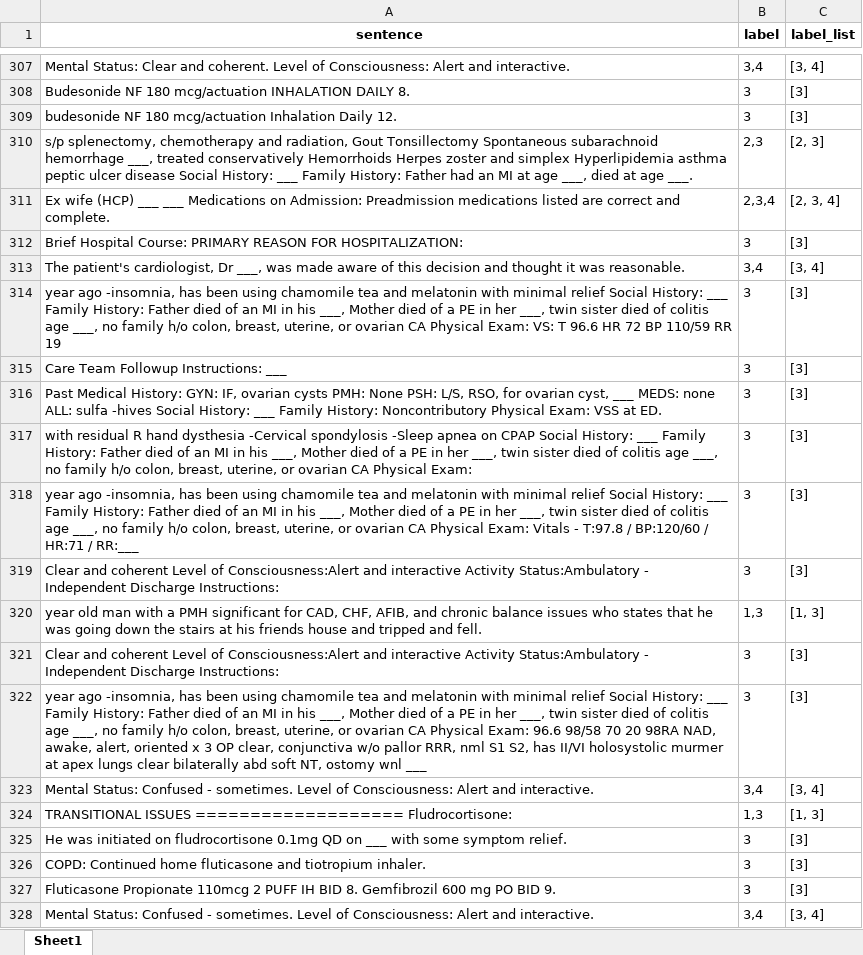
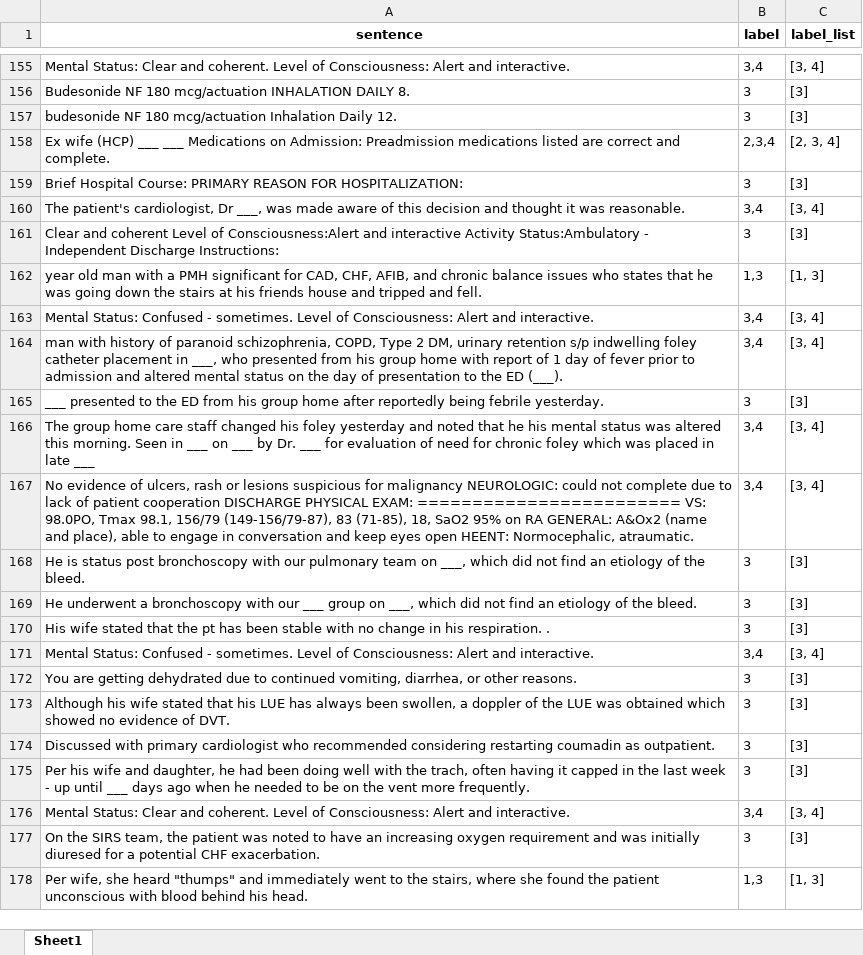
Before and after one commit to AlessandroPerelli/com6911-teamdn1, an Excel workbook: annotated_data/category-specific/filtered_label_3.xlsx, sheet Sheet1, drawn as a sheet; only a part is shown, gaps mark what is left out; the shorter side is filled out with more unchanged rows; values as stored, in another font and other column widths than the file's, no borders; charts and pictures not drawn; the diff covers the shown part only; the diff names each change by its address in the sheet, - before the commit and + after, or states it on an @@ line.

```diff
--- a/annotated_data/category-specific/filtered_label_3.xlsx (sheet Sheet1)
+++ b/annotated_data/category-specific/filtered_label_3.xlsx (sheet Sheet1)
-row 310: s/p splenectomy, chemotherapy and radiation, Gout Tonsillectomy Spontaneous subarachnoid hemorrhage ___, treated conservatively Hemorrhoids Herpes zoster and simplex Hyperlipidemia asthma peptic ulcer disease Social History: ___ Family History: Father had an MI at age ___, died at age ___. | 2,3 | [2, 3]
-row 314: year ago -insomnia, has been using chamomile tea and melatonin with minimal relief Social History: ___ Family History: Father died of an MI in his ___, Mother died of a PE in her ___, twin sister died of colitis age ___, no family h/o colon, breast, uterine, or ovarian CA Physical Exam: VS: T 96.6 HR 72 BP 110/59 RR 19 | 3 | [3]
-row 315: Care Team Followup Instructions: ___ | 3 | [3]
-row 316: Past Medical History: GYN: IF, ovarian cysts PMH: None PSH: L/S, RSO, for ovarian cyst, ___ MEDS: none ALL: sulfa -hives Social History: ___ Family History: Noncontributory Physical Exam: VSS at ED. | 3 | [3]
-row 317: with residual R hand dysthesia -Cervical spondylosis -Sleep apnea on CPAP Social History: ___ Family History: Father died of an MI in his ___, Mother died of a PE in her ___, twin sister died of colitis age ___, no family h/o colon, breast, uterine, or ovarian CA Physical Exam: | 3 | [3]
-row 318: year ago -insomnia, has been using chamomile tea and melatonin with minimal relief Social History: ___ Family History: Father died of an MI in his ___, Mother died of a PE in her ___, twin sister died of colitis age ___, no family h/o colon, breast, uterine, or ovarian CA Physical Exam: Vitals - T:97.8 / BP:120/60 / HR:71 / RR:___ | 3 | [3]
-row 321: Clear and coherent Level of Consciousness:Alert and interactive Activity Status:Ambulatory - Independent Discharge Instructions: | 3 | [3]
-row 322: year ago -insomnia, has been using chamomile tea and melatonin with minimal relief Social History: ___ Family History: Father died of an MI in his ___, Mother died of a PE in her ___, twin sister died of colitis age ___, no family h/o colon, breast, uterine, or ovarian CA Physical Exam: 96.6 98/58 70 20 98RA NAD, awake, alert, oriented x 3 OP clear, conjunctiva w/o pallor RRR, nml S1 S2, has II/VI holosystolic murmer at apex lungs clear bilaterally abd soft NT, ostomy wnl ___ | 3 | [3]
-row 324: TRANSITIONAL ISSUES =================== Fludrocortisone: | 1,3 | [1, 3]
-row 325: He was initiated on fludrocortisone 0.1mg QD on ___ with some symptom relief. | 3 | [3]
-row 326: COPD: Continued home fluticasone and tiotropium inhaler. | 3 | [3]
-row 327: Fluticasone Propionate 110mcg 2 PUFF IH BID 8. Gemfibrozil 600 mg PO BID 9. | 3 | [3]
-row 328: Mental Status: Confused - sometimes. Level of Consciousness: Alert and interactive. | 3,4 | [3, 4]
```
Also changed, not shown: 374 removed rows elsewhere in this sheet, charts or pictures, annotated_data/category-specific/filtered_label_1.xlsx, annotated_data/category-specific/filtered_label_2.xlsx, 6 other files.
